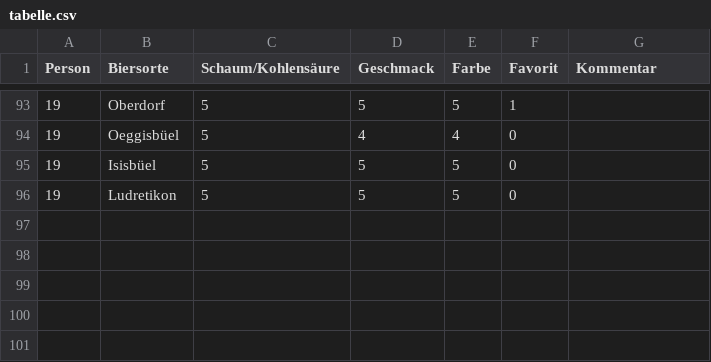
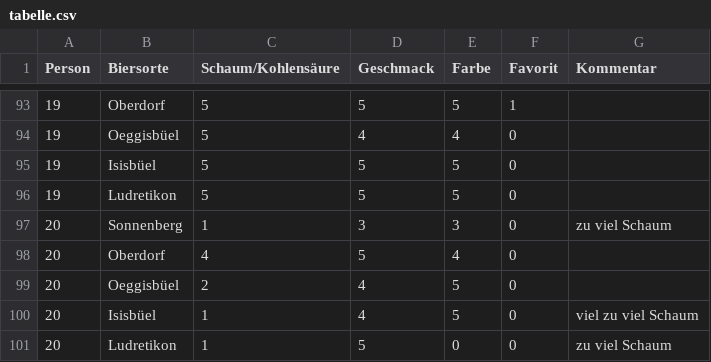
Before and after one commit to insilentio/DorfbraeuUmfrage, a CSV file: data/tabelle.csv, drawn as a sheet; only a part is shown, gaps mark what is left out.

Commit message:
new data

```diff
--- a/data/tabelle.csv
+++ b/data/tabelle.csv
@@ -96 +96,6 @@ Person,Biersorte,Schaum/Kohlensäure,Geschmack,Farbe,Favorit,Kommentar
 19,Ludretikon,5,5,5,0,
+20,Sonnenberg,1,3,3,0,zu viel Schaum
+20,Oberdorf,4,5,4,0,
+20,Oeggisbüel,2,4,5,0,
+20,Isisbüel,1,4,5,0,viel zu viel Schaum
+20,Ludretikon,1,5,0,0,zu viel Schaum
```
